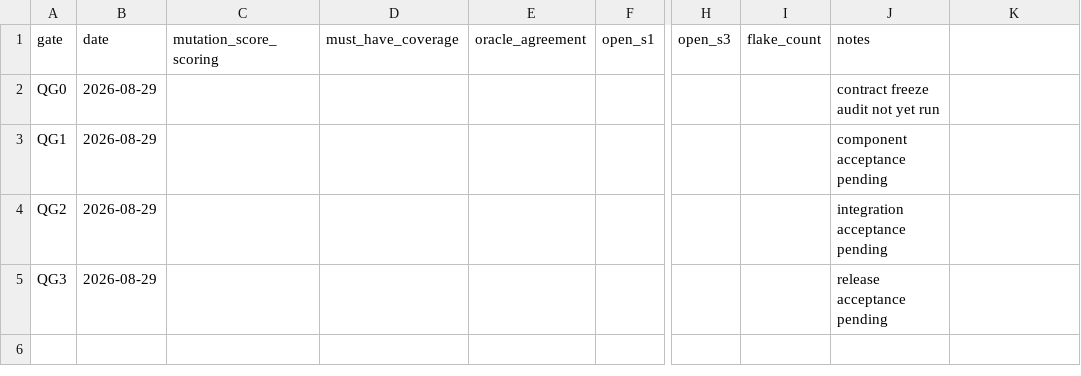
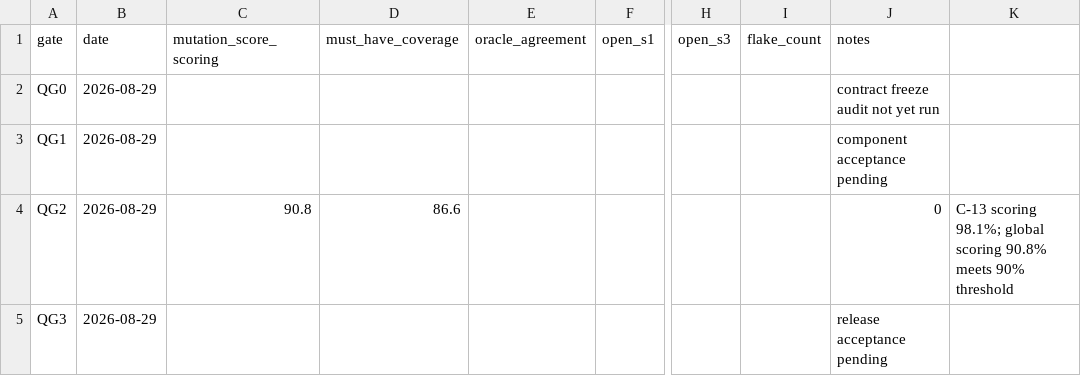
Before and after one commit to deepakaroraembedded-design/ResumeRanker, a CSV file: docs/qa/metrics.csv, drawn as a sheet; only a part is shown, gaps mark what is left out; the diff names each change by its address in the sheet, - before the commit and + after, or states it on an @@ line.

Commit message:
C-QA: QG2 mutation gate sign-off at 90.8%

```diff
--- a/docs/qa/metrics.csv
+++ b/docs/qa/metrics.csv
-C4 (mutation_score_scoring): (empty)
+C4 (mutation_score_scoring): 90.8
-D4 (must_have_coverage): (empty)
+D4 (must_have_coverage): 86.6
-J4 (notes): integration acceptance pending
+J4 (notes): 0
-K4: (empty)
+K4: C-13 scoring 98.1%; global scoring 90.8% meets 90% threshold
```
Also changed, not shown: 6 other files.
